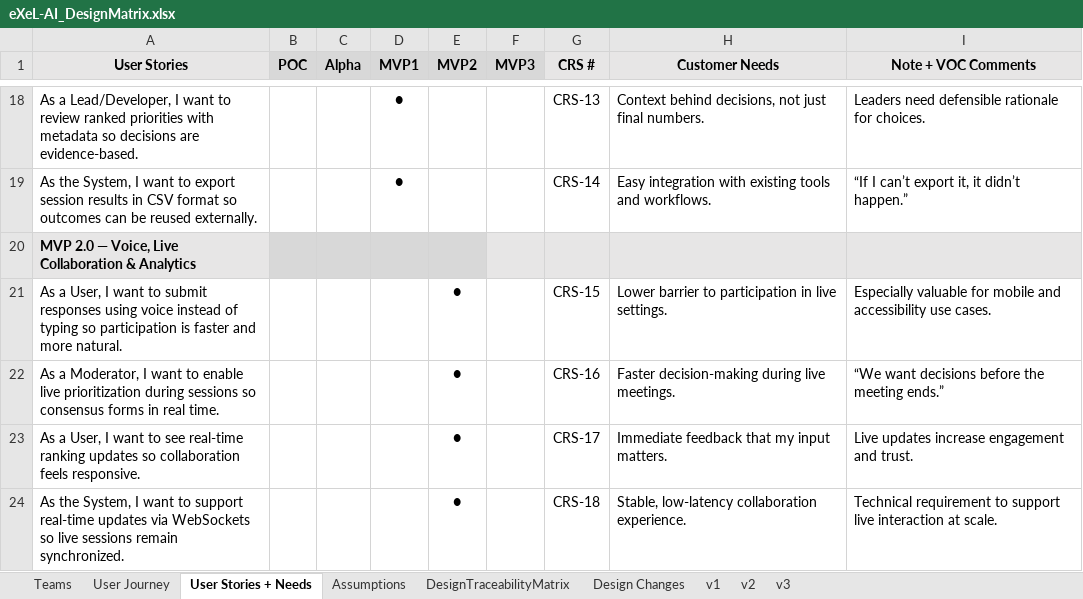
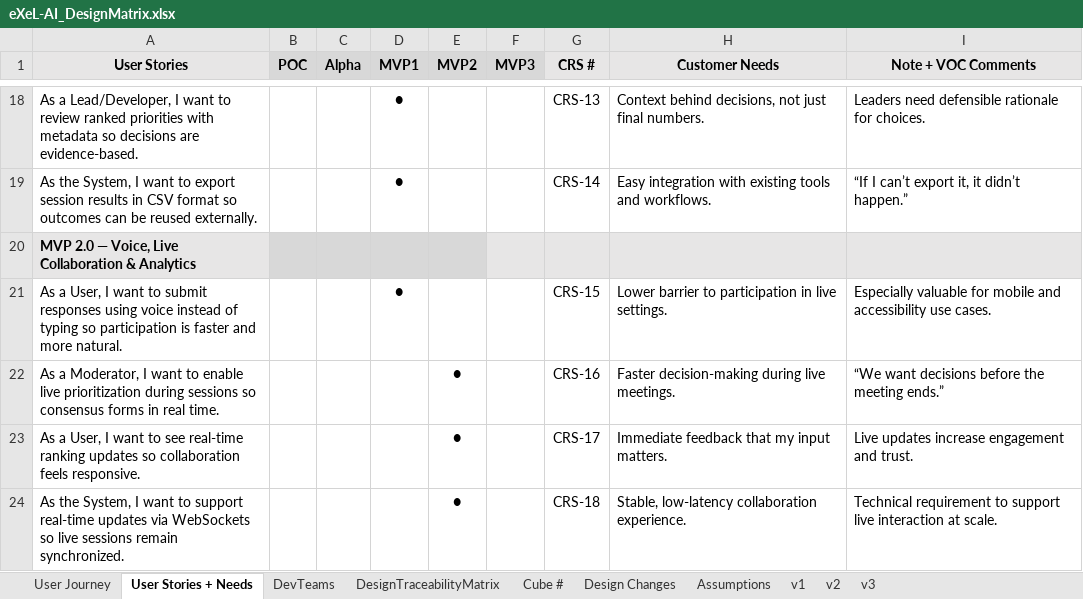
Before and after one commit to alexseguin-hbs/eXeL-AI-Polling, an Excel workbook: eXeL-AI_DesignMatrix.xlsx, sheet User Stories + Needs, drawn as a sheet; only a part is shown, gaps mark what is left out; values as stored, in another font and other column widths than the file's, no borders; charts and pictures not drawn; the diff names each change by its address in the sheet, - before the commit and + after, or states it on an @@ line.

```diff
--- a/eXeL-AI_DesignMatrix.xlsx (sheet User Stories + Needs)
+++ b/eXeL-AI_DesignMatrix.xlsx (sheet User Stories + Needs)
-sheet tab: Teams
+sheet tab: DevTeams
+sheet tab: Cube #
@@ sheet tab order changed: User Journey | User Stories + Needs | DevTeams | DesignTraceabilityMatrix | Cube # | Design Changes | Assumptions | v1 | v2 | v3 @@
-D21 (MVP1): (empty)
+D21 (MVP1): ●
-E21 (MVP2): ●
+E21 (MVP2): (empty)
```
Also changed, not shown: sheet DesignTraceabilityMatrix, sheet User Journey, hidden cells, charts or pictures.
